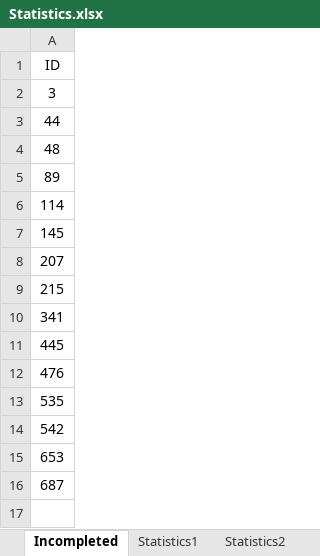
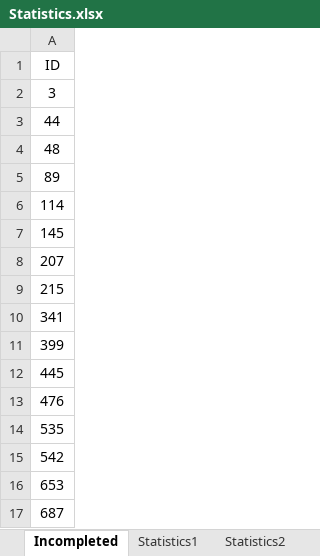
Before and after one commit to ManishLade/coding-practice, an Excel workbook: Interview/Statistics.xlsx, sheet Incompleted, drawn as a sheet; values as stored, in another font and other column widths than the file's, no borders; table styles not drawn; the diff names each change by its address in the sheet, - before the commit and + after, or states it on an @@ line.

```diff
--- a/Interview/Statistics.xlsx (sheet Incompleted)
+++ b/Interview/Statistics.xlsx (sheet Incompleted)
+row 11: 399
```
Also changed, not shown: sheet Statistics1, 5 other files.
